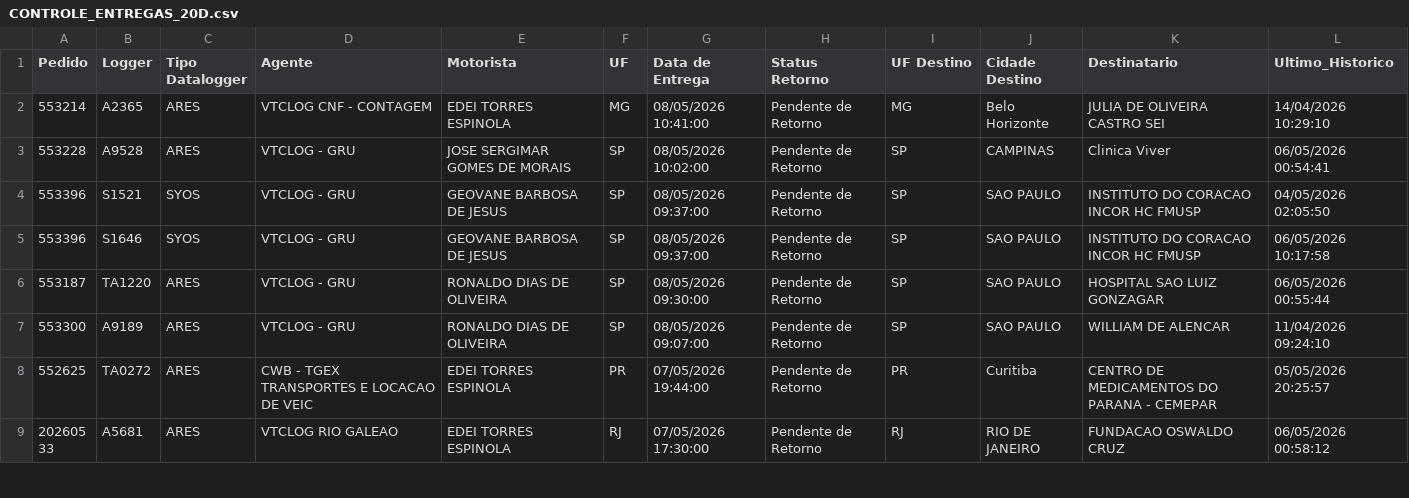
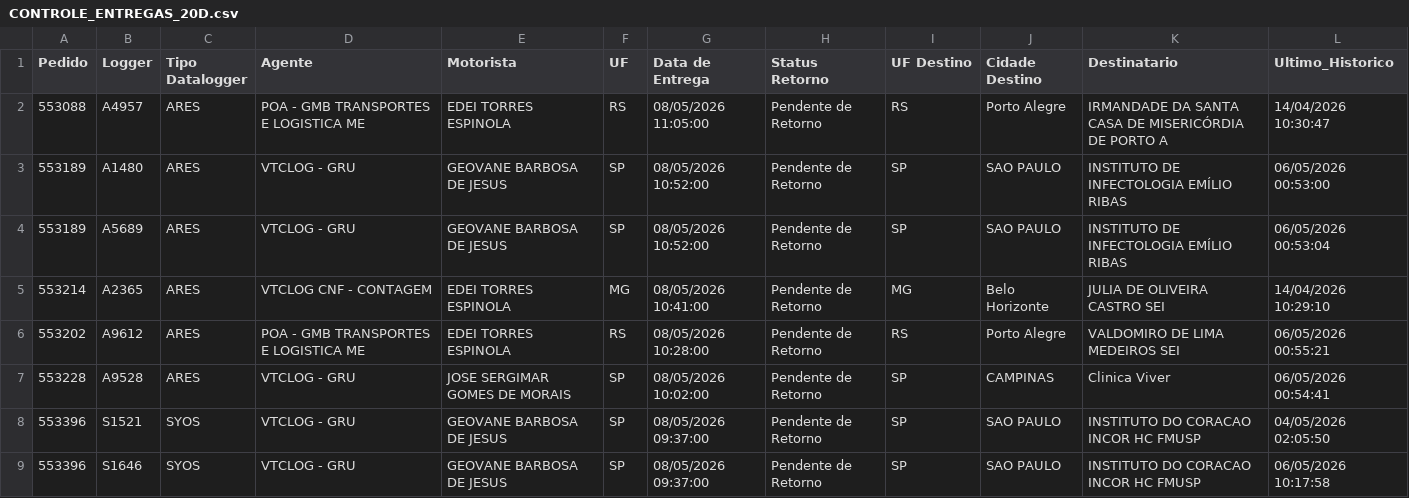
Before and after one commit to luan9753/banco-aura-dashboard, a CSV file: CONTROLE_ENTREGAS_20D.csv, drawn as a sheet; only a part is shown; the shorter side is filled out with more unchanged rows; the diff names each change by its address in the sheet, - before the commit and + after, or states it on an @@ line.

Commit message:
Atualiza CONTROLE_ENTREGAS_20D.html - 2026-05-08 11:57:47

```diff
--- a/CONTROLE_ENTREGAS_20D.csv
+++ b/CONTROLE_ENTREGAS_20D.csv
+row 2: 553088 | A4957 | ARES | POA - GMB TRANSPORTES E LOGISTICA ME | EDEI TORRES ESPINOLA | RS | 08/05/2026 11:05:00 | Pendente de Retorno | RS | Porto Alegre | IRMANDADE DA SANTA CASA DE MISERICÓRDIA DE PORTO A | 14/04/2026 10:30:47
+row 3: 553189 | A1480 | ARES | VTCLOG - GRU | GEOVANE BARBOSA DE JESUS | SP | 08/05/2026 10:52:00 | Pendente de Retorno | SP | SAO PAULO | INSTITUTO DE INFECTOLOGIA EMÍLIO RIBAS | 06/05/2026 00:53:00
+row 4: 553189 | A5689 | ARES | VTCLOG - GRU | GEOVANE BARBOSA DE JESUS | SP | 08/05/2026 10:52:00 | Pendente de Retorno | SP | SAO PAULO | INSTITUTO DE INFECTOLOGIA EMÍLIO RIBAS | 06/05/2026 00:53:04
+row 6: 553202 | A9612 | ARES | POA - GMB TRANSPORTES E LOGISTICA ME | EDEI TORRES ESPINOLA | RS | 08/05/2026 10:28:00 | Pendente de Retorno | RS | Porto Alegre | VALDOMIRO DE LIMA MEDEIROS SEI | 06/05/2026 00:55:21
```
Also changed, not shown: 1 other file.
